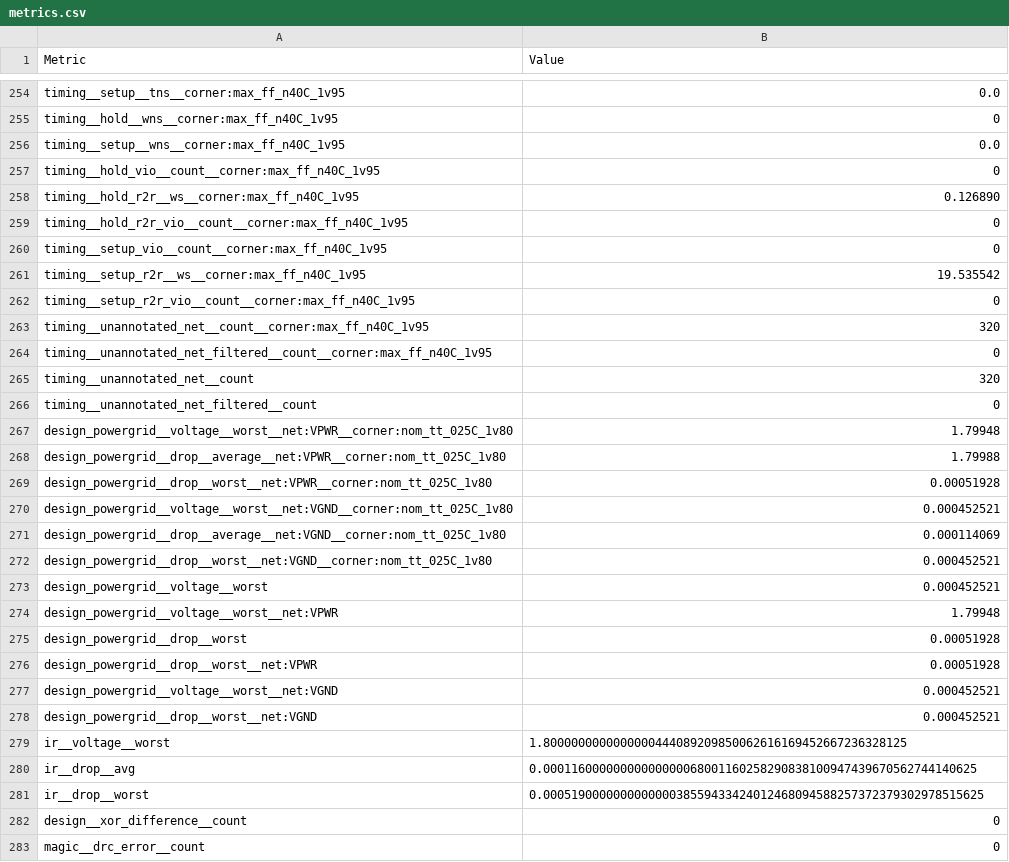
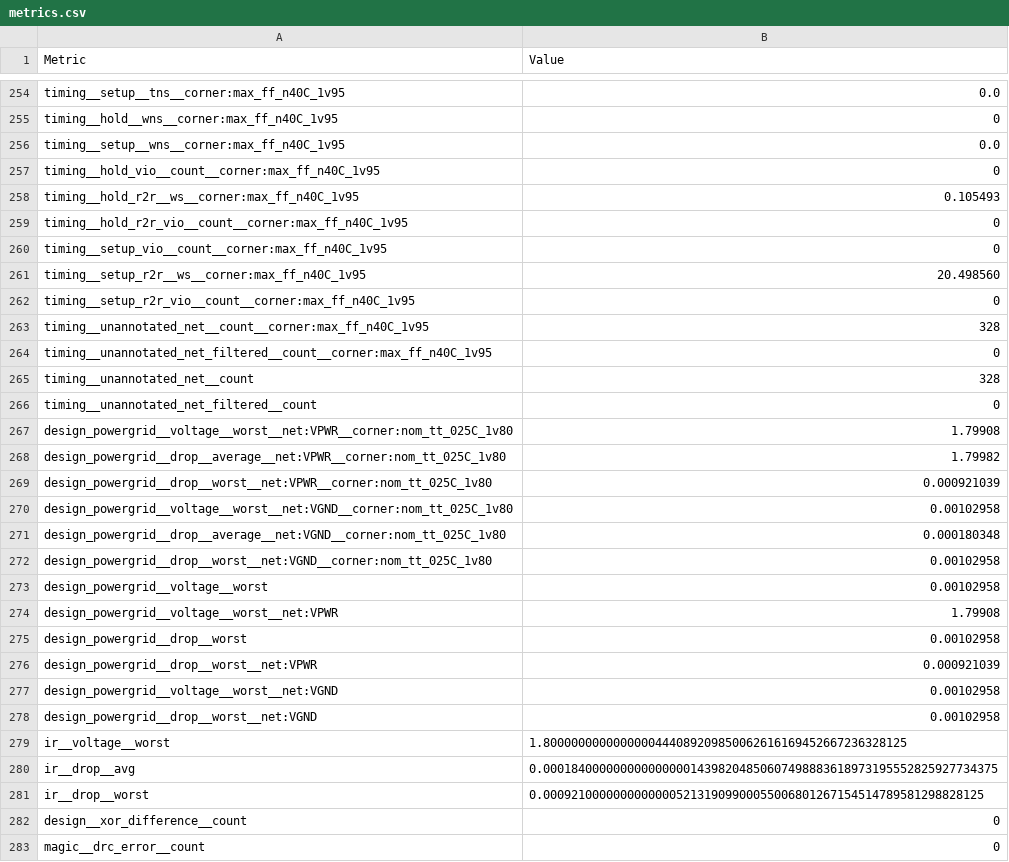
Before and after one commit to Astha47/PROJECT-UAS-APIC, a CSV file: TOP-SoC/sandbox/TOP/macros/picorv32/metrics.csv, drawn as a sheet; only a part is shown, gaps mark what is left out; the diff covers the shown part only.

```diff
--- a/TOP-SoC/sandbox/TOP/macros/picorv32/metrics.csv
+++ b/TOP-SoC/sandbox/TOP/macros/picorv32/metrics.csv
@@ -257,26 +257,26 @@ timing__setup__wns__corner:max_ff_n40C_1v95,0.0
 timing__hold_vio__count__corner:max_ff_n40C_1v95,0
-timing__hold_r2r__ws__corner:max_ff_n40C_1v95,0.126890
+timing__hold_r2r__ws__corner:max_ff_n40C_1v95,0.105493
 timing__hold_r2r_vio__count__corner:max_ff_n40C_1v95,0
 timing__setup_vio__count__corner:max_ff_n40C_1v95,0
-timing__setup_r2r__ws__corner:max_ff_n40C_1v95,19.535542
+timing__setup_r2r__ws__corner:max_ff_n40C_1v95,20.498560
 timing__setup_r2r_vio__count__corner:max_ff_n40C_1v95,0
-timing__unannotated_net__count__corner:max_ff_n40C_1v95,320
+timing__unannotated_net__count__corner:max_ff_n40C_1v95,328
 timing__unannotated_net_filtered__count__corner:max_ff_n40C_1v95,0
-timing__unannotated_net__count,320
+timing__unannotated_net__count,328
 timing__unannotated_net_filtered__count,0
-design_powergrid__voltage__worst__net:VPWR__corner:nom_tt_025C_1v80,1.79948
-design_powergrid__drop__average__net:VPWR__corner:nom_tt_025C_1v80,1.79988
-design_powergrid__drop__worst__net:VPWR__corner:nom_tt_025C_1v80,0.00051928
-design_powergrid__voltage__worst__net:VGND__corner:nom_tt_025C_1v80,0.000452521
-design_powergrid__drop__average__net:VGND__corner:nom_tt_025C_1v80,0.000114069
-design_powergrid__drop__worst__net:VGND__corner:nom_tt_025C_1v80,0.000452521
-design_powergrid__voltage__worst,0.000452521
-design_powergrid__voltage__worst__net:VPWR,1.79948
-design_powergrid__drop__worst,0.00051928
-design_powergrid__drop__worst__net:VPWR,0.00051928
-design_powergrid__voltage__worst__net:VGND,0.000452521
-design_powergrid__drop__worst__net:VGND,0.000452521
+design_powergrid__voltage__worst__net:VPWR__corner:nom_tt_025C_1v80,1.79908
+design_powergrid__drop__average__net:VPWR__corner:nom_tt_025C_1v80,1.79982
+design_powergrid__drop__worst__net:VPWR__corner:nom_tt_025C_1v80,0.000921039
+design_powergrid__voltage__worst__net:VGND__corner:nom_tt_025C_1v80,0.00102958
+design_powergrid__drop__average__net:VGND__corner:nom_tt_025C_1v80,0.000180348
+design_powergrid__drop__worst__net:VGND__corner:nom_tt_025C_1v80,0.00102958
+design_powergrid__voltage__worst,0.00102958
+design_powergrid__voltage__worst__net:VPWR,1.79908
+design_powergrid__drop__worst,0.00102958
+design_powergrid__drop__worst__net:VPWR,0.000921039
+design_powergrid__voltage__worst__net:VGND,0.00102958
+design_powergrid__drop__worst__net:VGND,0.00102958
 ir__voltage__worst,1.8000000000000000444089209850062616169452667236328125
-ir__drop__avg,0.00011600000000000000068001160258290838100947439670562744140625
-ir__drop__worst,0.000519000000000000038559433424012468094588257372379302978515625
+ir__drop__avg,0.00018400000000000000014398204850607498883618973195552825927734375
+ir__drop__worst,0.000921000000000000052131909900055006801267154514789581298828125
 design__xor_difference__count,0
```
Also changed, not shown: 133 edited cells elsewhere in this file, 40 other files.
